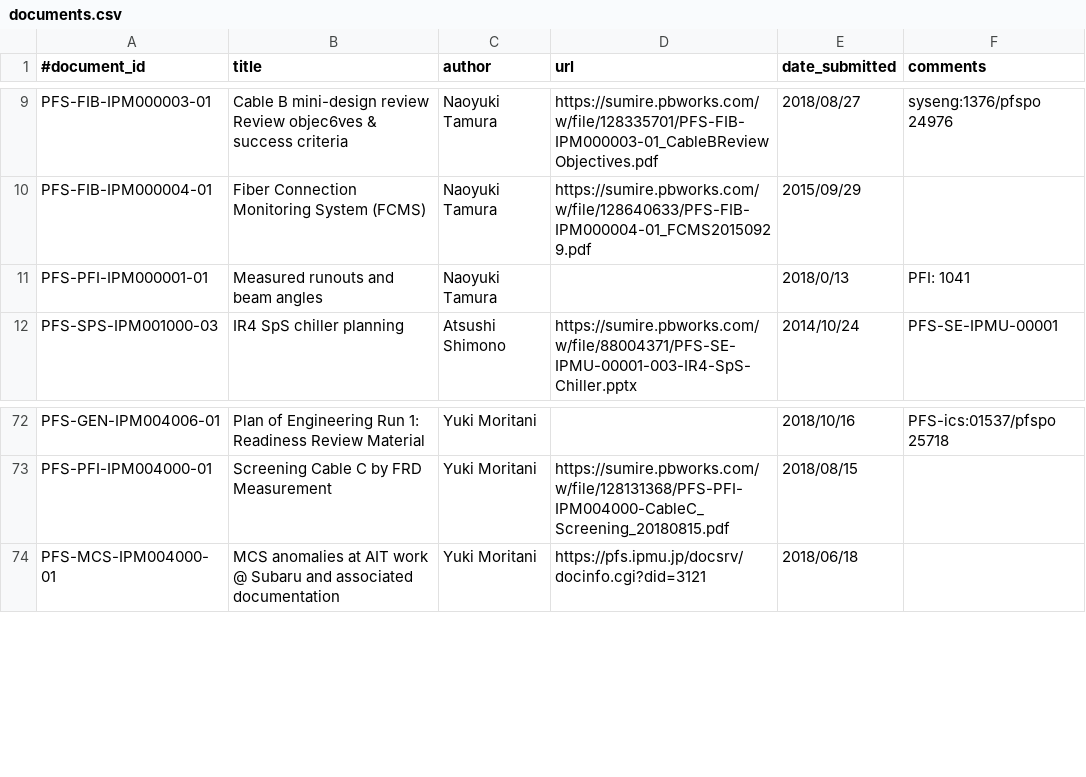
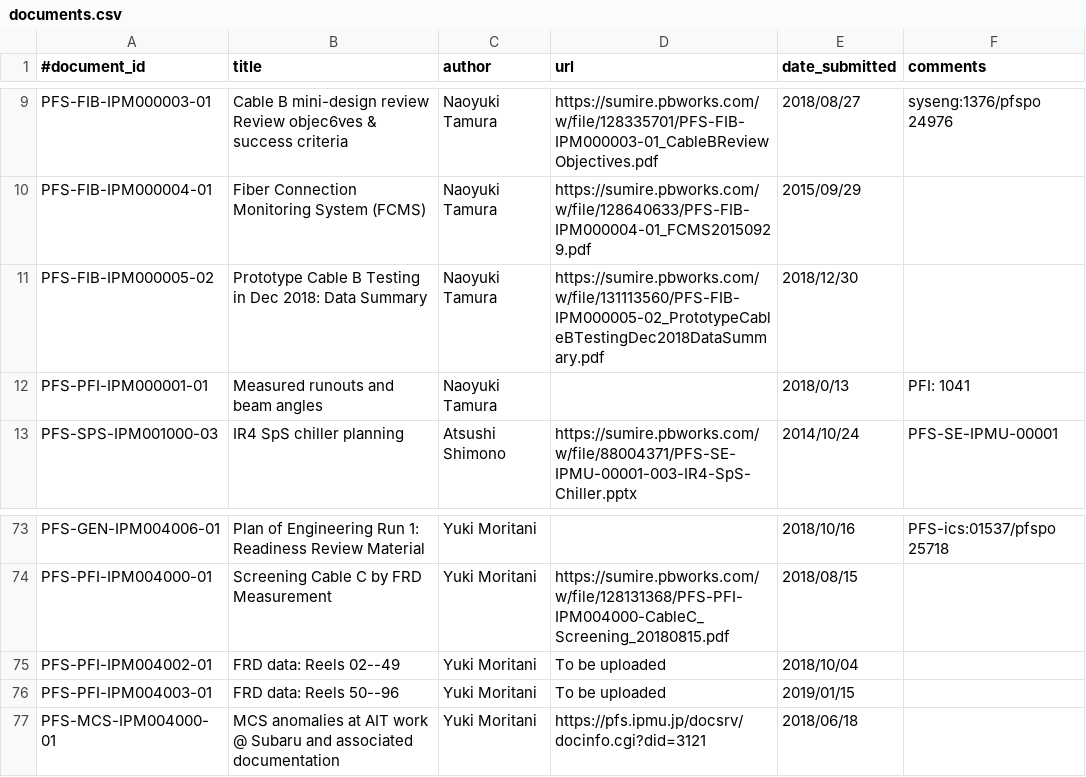
Before and after one commit to Subaru-PFS/doc, a CSV file: registries/ipmu/documents.csv, drawn as a sheet; only a part is shown, gaps mark what is left out; the diff names each change by its address in the sheet, - before the commit and + after, or states it on an @@ line.

Commit message:
Added new IPMU documents (as of 15 Jan 2019)

```diff
--- a/registries/ipmu/documents.csv
+++ b/registries/ipmu/documents.csv
+row 11: PFS-FIB-IPM000005-02 | Prototype Cable B Testing in Dec 2018: Data Summary | Naoyuki Tamura | https://sumire.pbworks.com/w/file/131113560/PFS-FIB-IPM000005-02_PrototypeCableBTestingDec2018DataSummary.pdf | 2018/12/30
+row 75: PFS-PFI-IPM004002-01 | FRD data: Reels 02--49 | Yuki Moritani | To be uploaded | 2018/10/04
+row 76: PFS-PFI-IPM004003-01 | FRD data: Reels 50--96 | Yuki Moritani | To be uploaded | 2019/01/15
```
